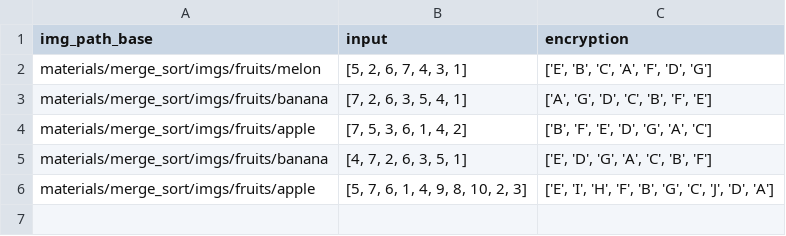
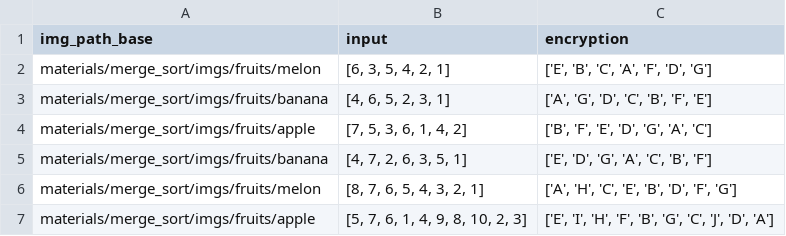
Before and after one commit to lun-ai/sequential-teaching, a CSV file: materials/sort_test_cond.csv, drawn as a sheet.

Commit message:
[LA] interface v1.1: address test subject feedback; improved feedback information and added hints
1. Ask user strategy at the end
2. updated sort train and test questions to favour mergesort over quicksort
3. introduction with hints on connection between two tasks
4. record comparisons
5. instruction on using the whiteboard, now is call monitor to fit the backstory
6. revised the gender question in the beginning background questionnaire
7. fixed routine timeout not switching to the next routine issue

```diff
--- a/materials/sort_test_cond.csv
+++ b/materials/sort_test_cond.csv
@@ -1,6 +1,7 @@
 img_path_base,input,encryption
-materials/merge_sort/imgs/fruits/melon,"[5, 2, 6, 7, 4, 3, 1]","['E', 'B', 'C', 'A', 'F', 'D', 'G']"
-materials/merge_sort/imgs/fruits/banana,"[7, 2, 6, 3, 5, 4, 1]","['A', 'G', 'D', 'C', 'B', 'F', 'E']"
+materials/merge_sort/imgs/fruits/melon,"[6, 3, 5, 4, 2, 1]","['E', 'B', 'C', 'A', 'F', 'D', 'G']"
+materials/merge_sort/imgs/fruits/banana,"[4, 6, 5, 2, 3, 1]","['A', 'G', 'D', 'C', 'B', 'F', 'E']"
 materials/merge_sort/imgs/fruits/apple,"[7, 5, 3, 6, 1, 4, 2]","['B', 'F', 'E', 'D', 'G', 'A', 'C']"
 materials/merge_sort/imgs/fruits/banana,"[4, 7, 2, 6, 3, 5, 1]","['E', 'D', 'G', 'A', 'C', 'B', 'F']"
+materials/merge_sort/imgs/fruits/melon,"[8, 7, 6, 5, 4, 3, 2, 1]","['A', 'H', 'C', 'E', 'B', 'D', 'F', 'G']"
 materials/merge_sort/imgs/fruits/apple,"[5, 7, 6, 1, 4, 9, 8, 10, 2, 3]","['E', 'I', 'H', 'F', 'B', 'G', 'C', 'J', 'D', 'A']"
```
Also changed, not shown: materials/sort_train_cond.csv, 11 other files.
